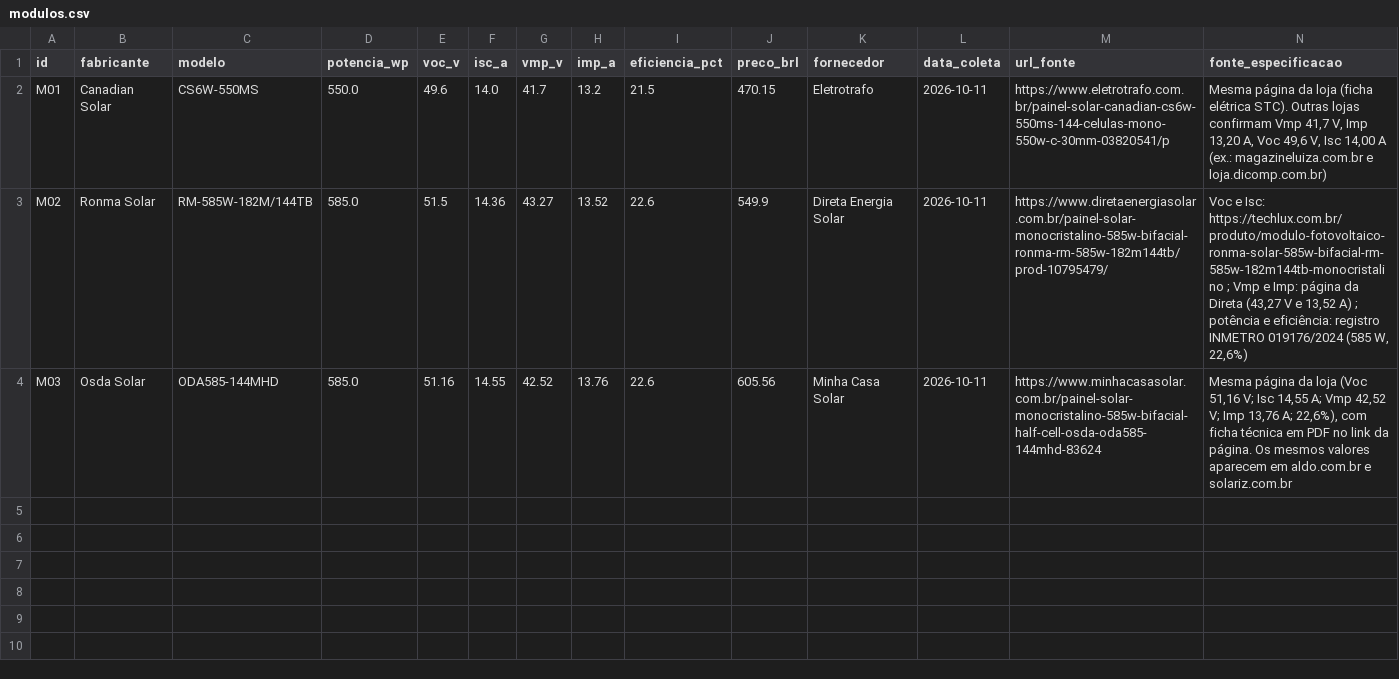
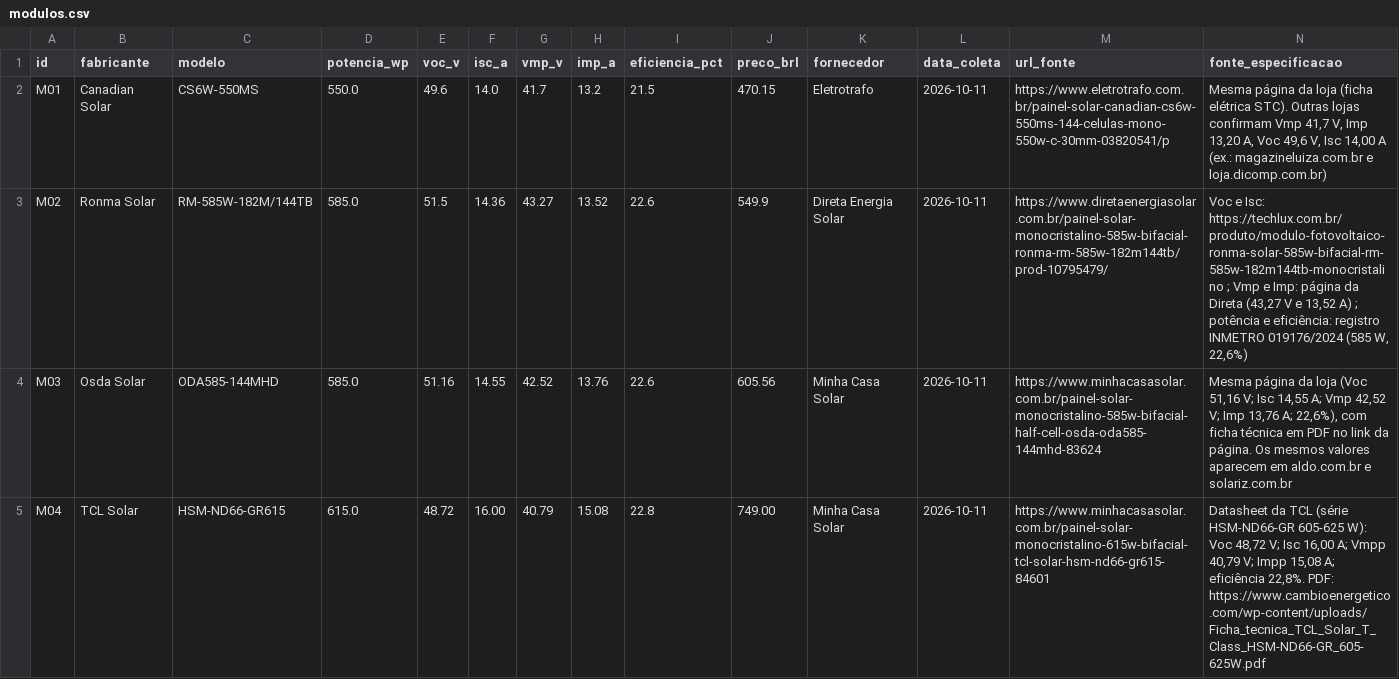
Before and after one commit to Brunoo7/dimensionamento_energetico, a CSV file: data/candidatos/modulos.csv, drawn as a sheet; only a part is shown; rows hold the shown columns only; the diff names each change by its address in the sheet, - before the commit and + after, or states it on an @@ line.

Commit message:
feat: update candidate data files with new models and specifications for modules and inverters

```diff
--- a/data/candidatos/modulos.csv
+++ b/data/candidatos/modulos.csv
+row 5: M04 | TCL Solar | HSM-ND66-GR615 | 615.0 | 48.72 | 16.00 | 40.79 | 15.08 | 22.8 | 749.00 | Minha Casa Solar | 2026-10-11 | https://www.minhacasasolar.com.br/painel-solar-monocristalino-615w-bifacial-tcl-solar-hsm-nd66-gr615-84601 | Datasheet da TCL (série HSM-ND66-GR 605-625 W): Voc 48,72 V; Isc 16,00 A; Vmpp 40,79 V; Impp 15,08 A; eficiência 22,8%. PDF: https://www.cambioenergetico.com/wp-content/uploads/Ficha_tecnica_TCL_Solar_T_Class_HSM-ND66-GR_605-625W.pdf
```
Also changed, not shown: data/candidatos/inversores.csv, 1 other file.
